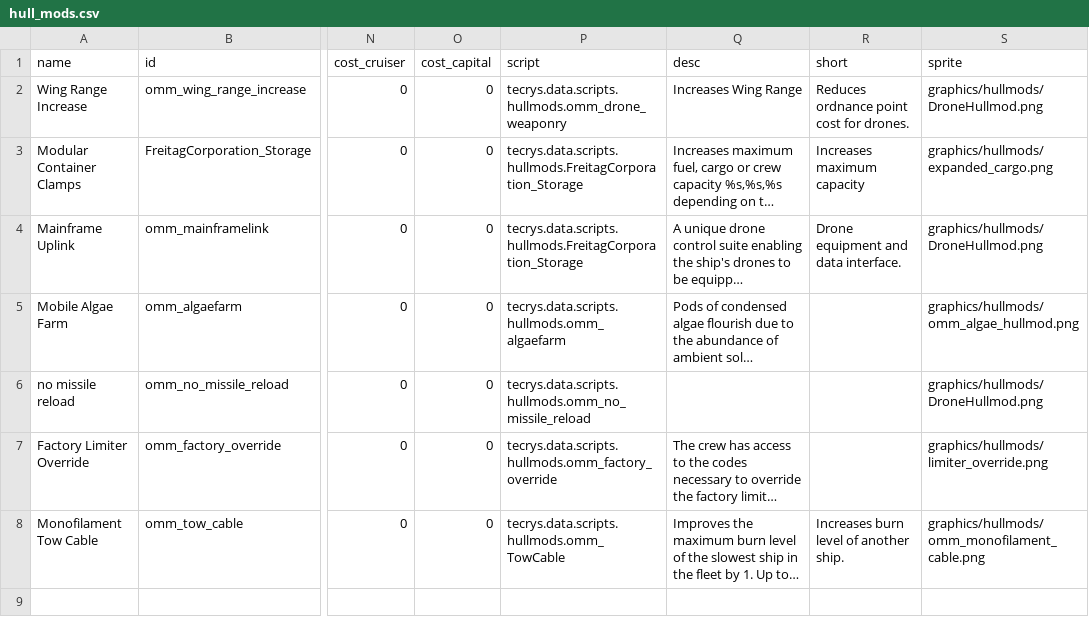
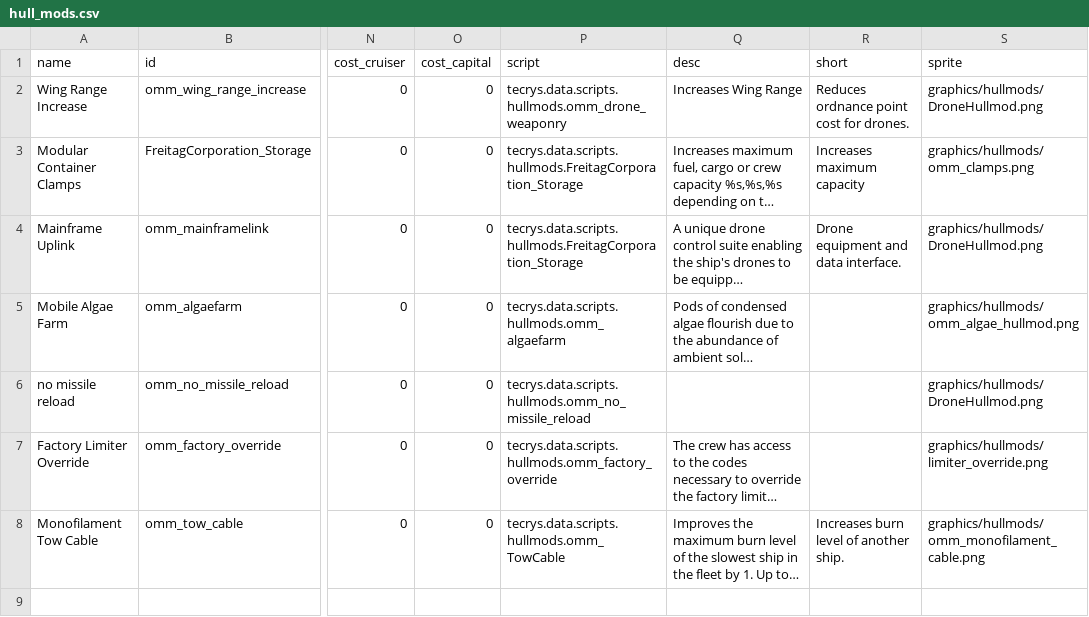
Before and after one commit to Tecrys/OrbitalManipilation-Maintenance, a CSV file: data/hullmods/hull_mods.csv, drawn as a sheet; only a part is shown, gaps mark what is left out; long unchanged cells end in …; the diff names each change by its address in the sheet, - before the commit and + after, or states it on an @@ line.

```diff
--- a/data/hullmods/hull_mods.csv
+++ b/data/hullmods/hull_mods.csv
-S3 (sprite): graphics/hullmods/expanded_cargo.png
+S3 (sprite): graphics/hullmods/omm_clamps.png
```
Also changed, not shown: data/hulls/ship_data.csv, data/weapons/weapon_data.csv, 7 other files.
